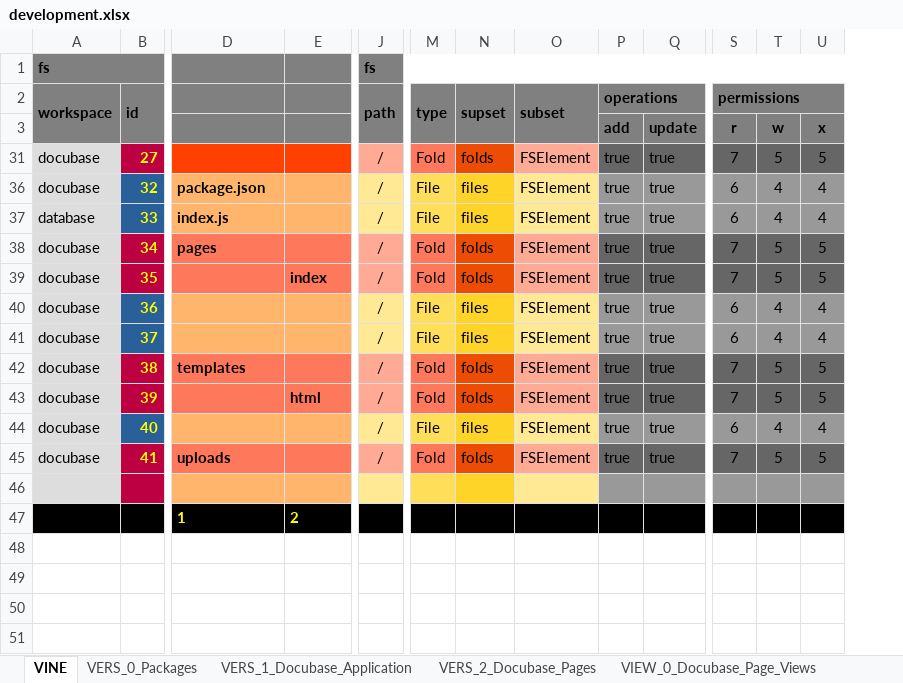
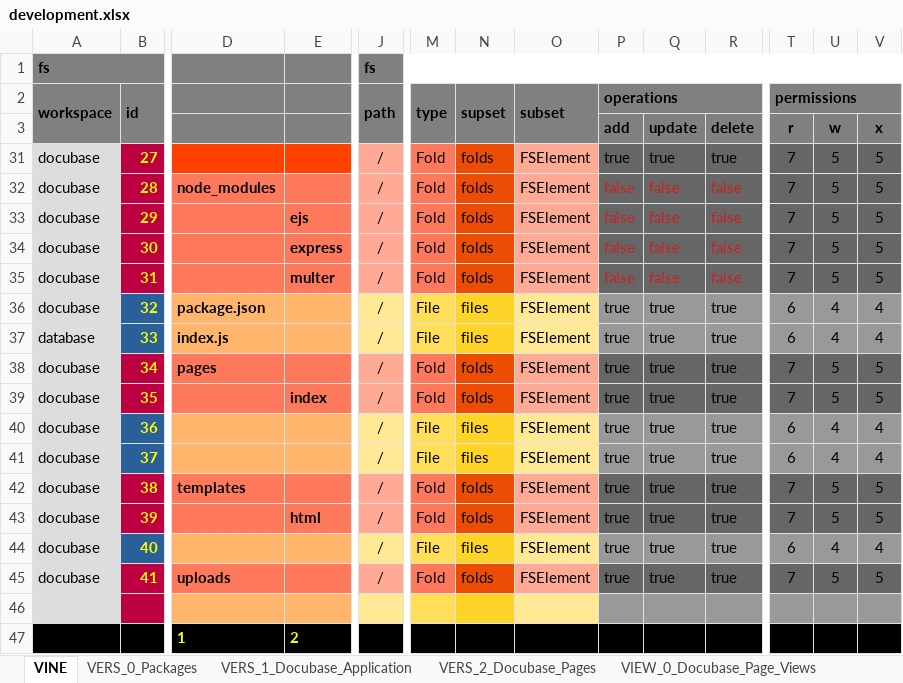
Before and after one commit to thomaspatrickwelborn/Digital-Flux-Capacitor, an Excel workbook: demonstrament/projects/001/development.xlsx, sheet VINE, drawn as a sheet; only a part is shown, gaps mark what is left out; values as stored, in another font and other column widths than the file's, no borders; rows hold the shown columns only; the diff names each change by its address in the sheet, - before the commit and + after, or states it on an @@ line.

```diff
--- a/demonstrament/projects/001/development.xlsx (sheet VINE)
+++ b/demonstrament/projects/001/development.xlsx (sheet VINE)
+column R, rows 3-31: delete | true; rows 36-45: all true
+row 32: docubase | 28 | node_modules |  | / | Fold | folds | FSElement | false | false | false | 7 | 5 | 5
+row 33: docubase | 29 |  | ejs | / | Fold | folds | FSElement | false | false | false | 7 | 5 | 5
+row 34: docubase | 30 |  | express | / | Fold | folds | FSElement | false | false | false | 7 | 5 | 5
+row 35: docubase | 31 |  | multer | / | Fold | folds | FSElement | false | false | false | 7 | 5 | 5
```
Also changed, not shown: sheet VERS_2_Docubase_Pages, sheet VERS_1_Docubase_Application, sheet VERS_0_Packages, sheet VIEW_0_Docubase_Page_Views, 9 other files.
